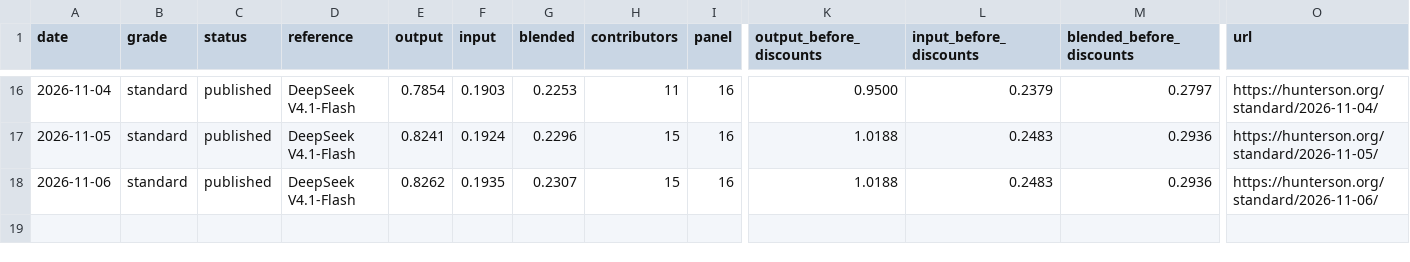
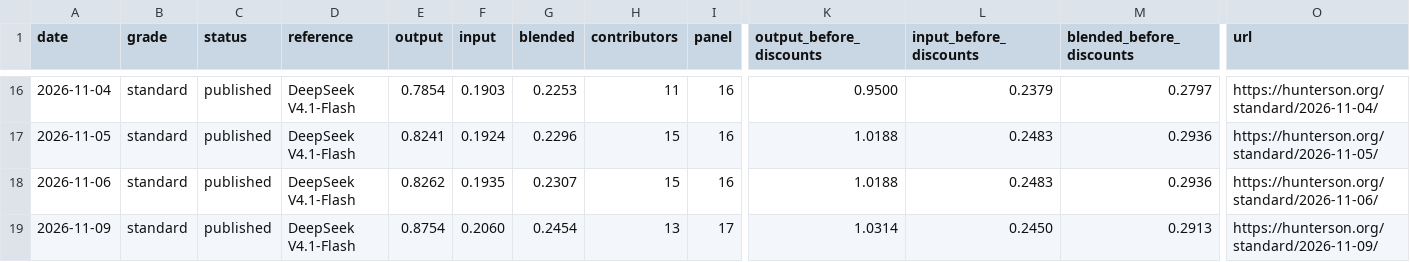
Before and after one commit to Hunterson42/Hunterson, a CSV file: docs/data/assessments.csv, drawn as a sheet; only a part is shown, gaps mark what is left out; rows hold the shown columns only; the diff names each change by its address in the sheet, - before the commit and + after, or states it on an @@ line.

```diff
--- a/docs/data/assessments.csv
+++ b/docs/data/assessments.csv
+row 19: 2026-11-09 | standard | published | DeepSeek V4.1-Flash | 0.8754 | 0.2060 | 0.2454 | 13 | 17 | 1.0314 | 0.2450 | 0.2913 | https://hunterson.org/standard/2026-11-09/
```
Also changed, not shown: 24 other files.
